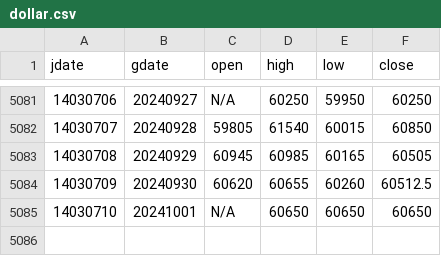
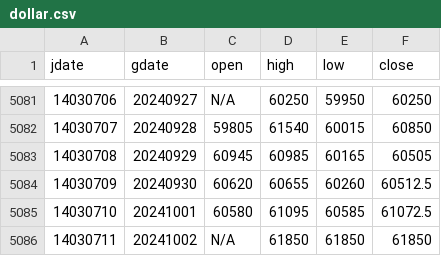
Before and after one commit to m-ahmadi/m-ahmadi.github.io, a CSV file: data/dollar.csv, drawn as a sheet; only a part is shown, gaps mark what is left out.

Commit message:
data update

```diff
--- a/data/dollar.csv
+++ b/data/dollar.csv
@@ -5084,2 +5084,3 @@ jdate,gdate,open,high,low,close
 14030709,20240930,60620,60655,60260,60512.5
-14030710,20241001,N/A,60650,60650,60650
+14030710,20241001,60580,61095,60585,61072.5
+14030711,20241002,N/A,61850,61850,61850
```
Also changed, not shown: 7 other files.
